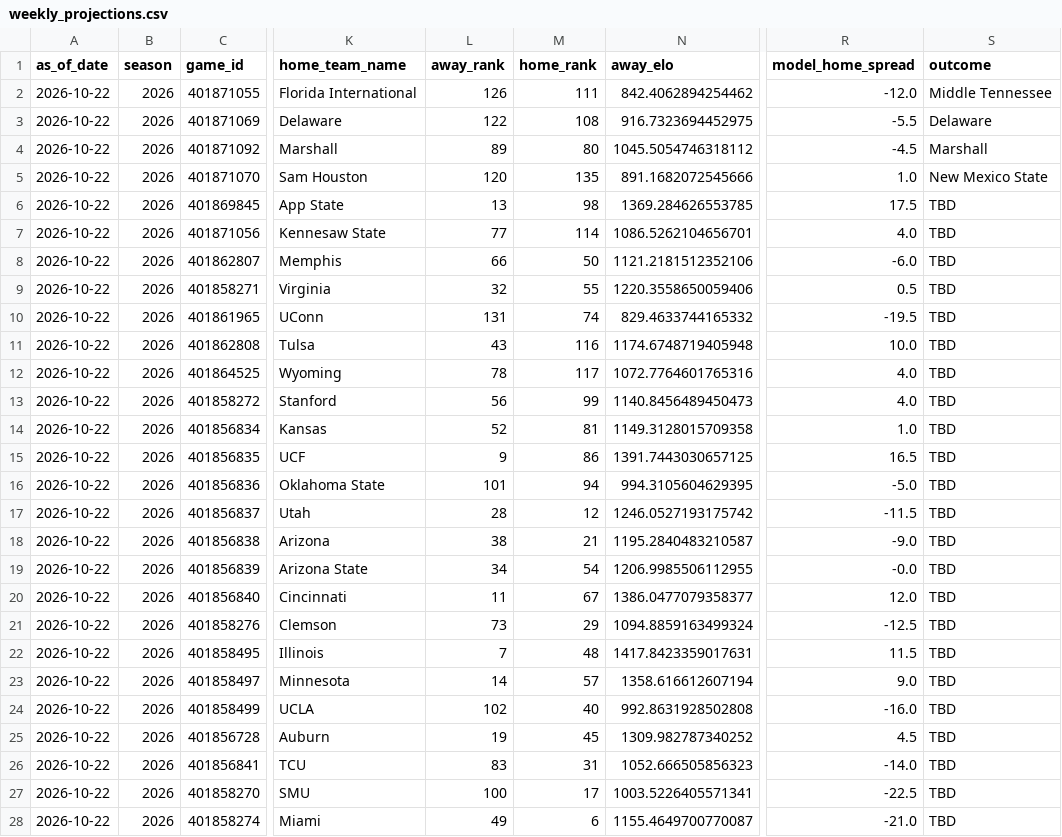
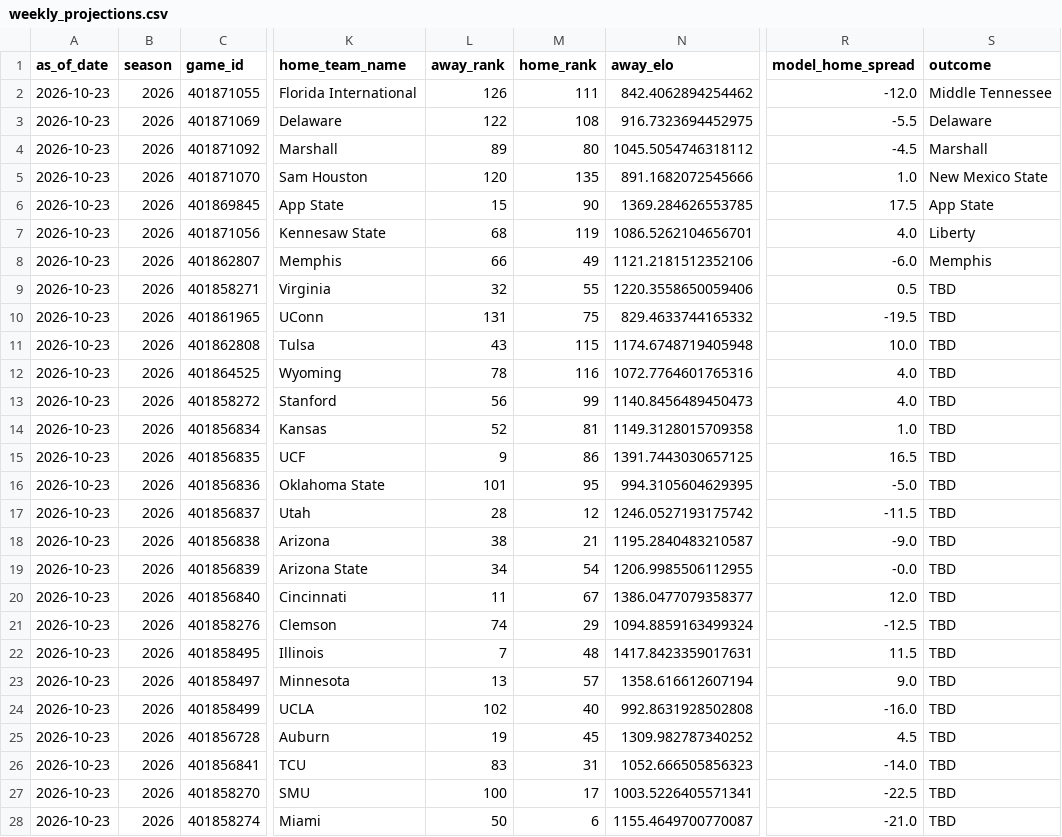
Before and after one commit to schwill2018/schwill2018.github.io, a CSV file: assets/data/fbs-elo/weekly_projections.csv, drawn as a sheet; only a part is shown, gaps mark what is left out; the diff covers the shown part only; the diff names each change by its address in the sheet, - before the commit and + after, or states it on an @@ line.

```diff
--- a/assets/data/fbs-elo/weekly_projections.csv
+++ b/assets/data/fbs-elo/weekly_projections.csv
-A2:A28 (as_of_date): 2026-10-22
+A2:A28 (as_of_date): 2026-10-23
-L6 (away_rank): 13
+L6 (away_rank): 15
-M6 (home_rank): 98
+M6 (home_rank): 90
-S6 (outcome): TBD
+S6 (outcome): App State
-L7 (away_rank): 77
+L7 (away_rank): 68
-M7 (home_rank): 114
+M7 (home_rank): 119
-S7 (outcome): TBD
+S7 (outcome): Liberty
-M8 (home_rank): 50
+M8 (home_rank): 49
-S8 (outcome): TBD
+S8 (outcome): Memphis
-M10 (home_rank): 74
+M10 (home_rank): 75
-M11 (home_rank): 116
+M11 (home_rank): 115
-M12 (home_rank): 117
+M12 (home_rank): 116
-M16 (home_rank): 94
+M16 (home_rank): 95
-L21 (away_rank): 73
+L21 (away_rank): 74
-L23 (away_rank): 14
+L23 (away_rank): 13
-L28 (away_rank): 49
+L28 (away_rank): 50
```
Also changed, not shown: 41 edited cells elsewhere in this file, assets/data/fbs-elo/current_elo_rankings.csv, 1 other file.
